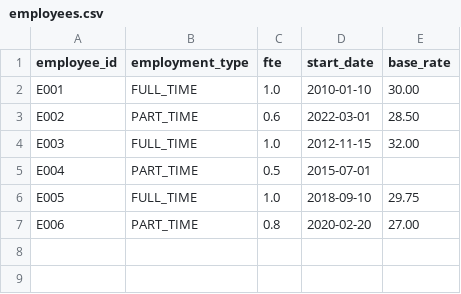
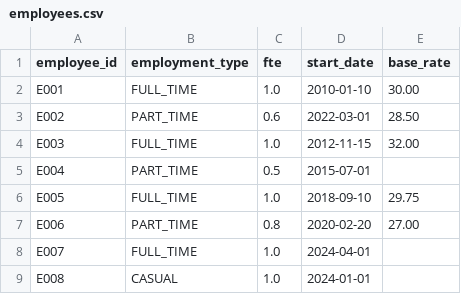
Before and after one commit to dcrops/payroll-diagnostics-engine, a CSV file: data/sample/employees.csv, drawn as a sheet.

```diff
--- a/data/sample/employees.csv
+++ b/data/sample/employees.csv
@@ -7 +7,3 @@ E005,FULL_TIME,1.0,2018-09-10,29.75
 E006,PART_TIME,0.8,2020-02-20,27.00
+E007,FULL_TIME,1.0,2024-04-01
+E008,CASUAL,1.0,2024-01-01
```
Also changed, not shown: data/sample/leave_ledger.csv, 41 other files.
